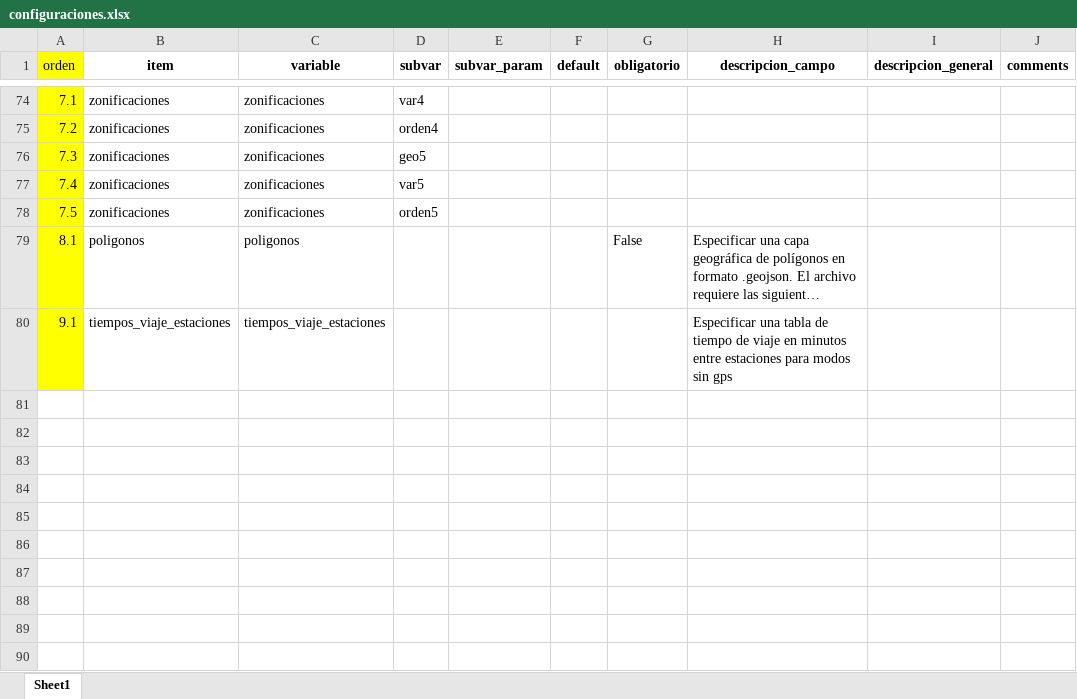
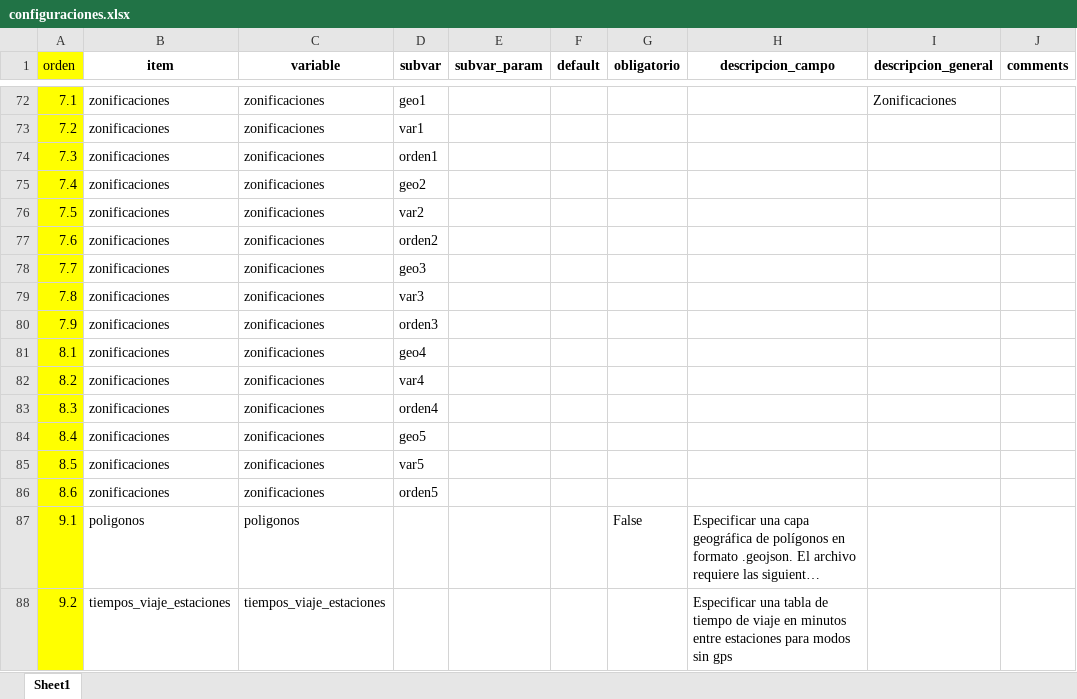
Before and after one commit to EL-BID/UrbanTrips, an Excel workbook: docs/configuraciones.xlsx, sheet Sheet1, drawn as a sheet; only a part is shown, gaps mark what is left out; long unchanged cells end in …; values as stored, in another font and other column widths than the file's, no borders; addresses are those after the commit; the diff covers the shown part only; the diff names each change by its address in the sheet, - before the commit and + after, or states it on an @@ line.

```diff
--- a/docs/configuraciones.xlsx (sheet Sheet1)
+++ b/docs/configuraciones.xlsx (sheet Sheet1)
-D72 (subvar): var4
+D72 (subvar): geo1
-I72 (descripcion_general): (empty)
+I72 (descripcion_general): Zonificaciones
-D73 (subvar): orden4
+D73 (subvar): var1
-D74 (subvar): geo5
+D74 (subvar): orden1
-D75 (subvar): var5
+D75 (subvar): geo2
-D76 (subvar): orden5
+D76 (subvar): var2
+row 77: 7.6 | zonificaciones | zonificaciones | orden2
+row 78: 7.7 | zonificaciones | zonificaciones | geo3
+row 79: 7.8 | zonificaciones | zonificaciones | var3
+row 80: 7.9 | zonificaciones | zonificaciones | orden3
+row 81: 8.1 | zonificaciones | zonificaciones | geo4
+row 82: 8.2 | zonificaciones | zonificaciones | var4
+row 83: 8.3 | zonificaciones | zonificaciones | orden4
+row 84: 8.4 | zonificaciones | zonificaciones | geo5
+row 85: 8.5 | zonificaciones | zonificaciones | var5
+row 86: 8.6 | zonificaciones | zonificaciones | orden5
-A87 (orden): 8.1
+A87 (orden): 9.1
-A88 (orden): 9.1
+A88 (orden): 9.2
```
Also changed, not shown: 3 added rows, 5 removed rows and 48 edited cells elsewhere in this sheet, 9 other files.
